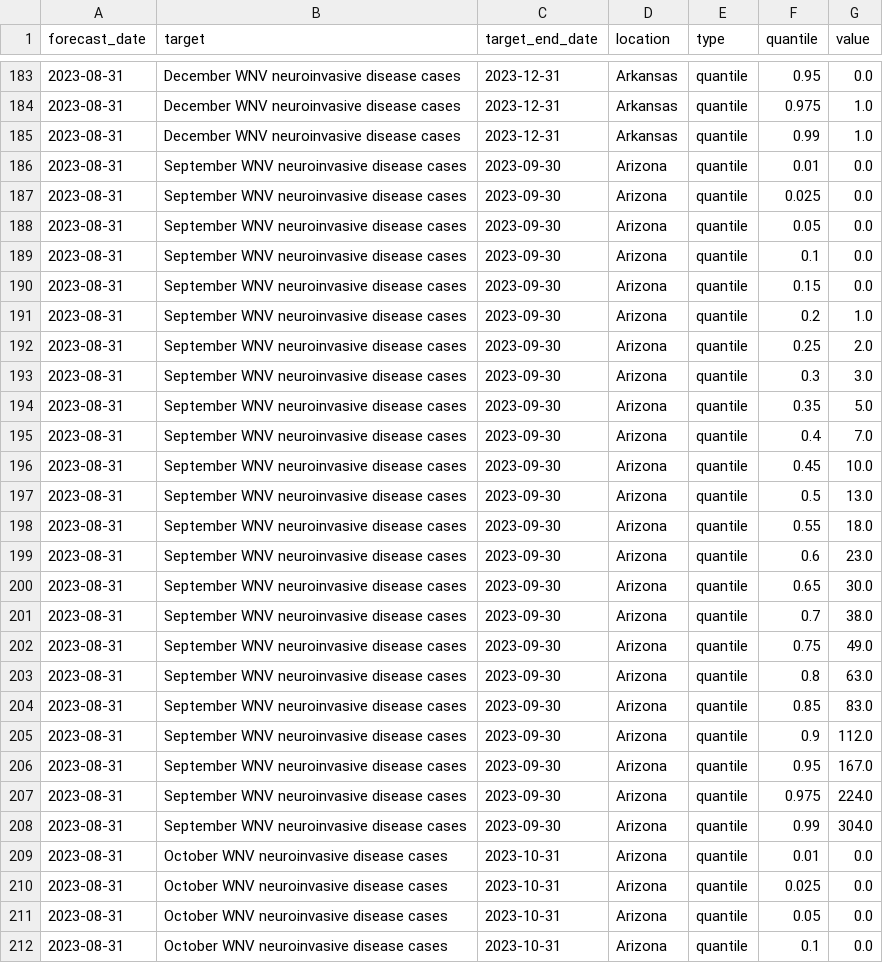
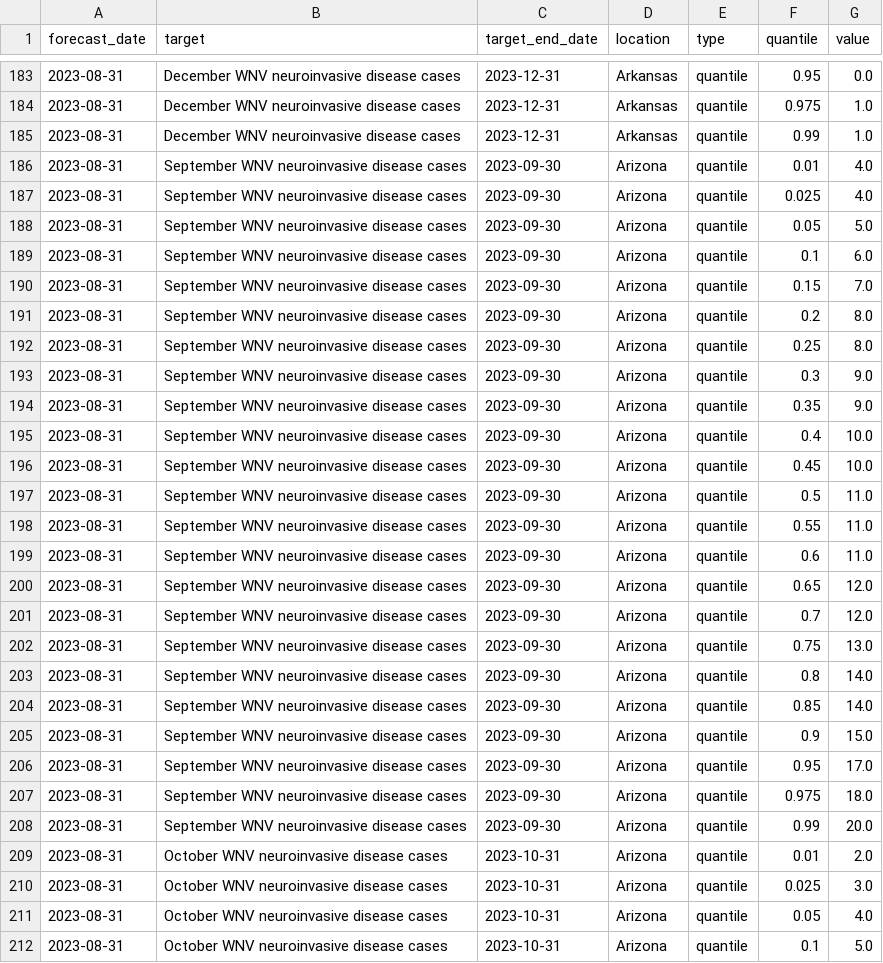
Before and after one commit to cdcepi/WNV-forecast-project-2023, a CSV file: data-forecasts/stanford-hppw/2023-08-31-stanford-hppw.csv, drawn as a sheet; only a part is shown, gaps mark what is left out; the diff covers the shown part only.

Commit message:
Changed AZ predictions to a state-specific model instead of negative binomial baseline.

```diff
--- a/data-forecasts/stanford-hppw/2023-08-31-stanford-hppw.csv
+++ b/data-forecasts/stanford-hppw/2023-08-31-stanford-hppw.csv
@@ -185,28 +185,28 @@ forecast_date,target,target_end_date,location,type,quantile,value
 2023-08-31,December WNV neuroinvasive disease cases,2023-12-31,Arkansas,quantile,0.99,1.0
-2023-08-31,September WNV neuroinvasive disease cases,2023-09-30,Arizona,quantile,0.01,0.0
-2023-08-31,September WNV neuroinvasive disease cases,2023-09-30,Arizona,quantile,0.025,0.0
-2023-08-31,September WNV neuroinvasive disease cases,2023-09-30,Arizona,quantile,0.05,0.0
-2023-08-31,September WNV neuroinvasive disease cases,2023-09-30,Arizona,quantile,0.1,0.0
-2023-08-31,September WNV neuroinvasive disease cases,2023-09-30,Arizona,quantile,0.15,0.0
-2023-08-31,September WNV neuroinvasive disease cases,2023-09-30,Arizona,quantile,0.2,1.0
-2023-08-31,September WNV neuroinvasive disease cases,2023-09-30,Arizona,quantile,0.25,2.0
-2023-08-31,September WNV neuroinvasive disease cases,2023-09-30,Arizona,quantile,0.3,3.0
-2023-08-31,September WNV neuroinvasive disease cases,2023-09-30,Arizona,quantile,0.35,5.0
-2023-08-31,September WNV neuroinvasive disease cases,2023-09-30,Arizona,quantile,0.4,7.0
+2023-08-31,September WNV neuroinvasive disease cases,2023-09-30,Arizona,quantile,0.01,4.0
+2023-08-31,September WNV neuroinvasive disease cases,2023-09-30,Arizona,quantile,0.025,4.0
+2023-08-31,September WNV neuroinvasive disease cases,2023-09-30,Arizona,quantile,0.05,5.0
+2023-08-31,September WNV neuroinvasive disease cases,2023-09-30,Arizona,quantile,0.1,6.0
+2023-08-31,September WNV neuroinvasive disease cases,2023-09-30,Arizona,quantile,0.15,7.0
+2023-08-31,September WNV neuroinvasive disease cases,2023-09-30,Arizona,quantile,0.2,8.0
+2023-08-31,September WNV neuroinvasive disease cases,2023-09-30,Arizona,quantile,0.25,8.0
+2023-08-31,September WNV neuroinvasive disease cases,2023-09-30,Arizona,quantile,0.3,9.0
+2023-08-31,September WNV neuroinvasive disease cases,2023-09-30,Arizona,quantile,0.35,9.0
+2023-08-31,September WNV neuroinvasive disease cases,2023-09-30,Arizona,quantile,0.4,10.0
 2023-08-31,September WNV neuroinvasive disease cases,2023-09-30,Arizona,quantile,0.45,10.0
-2023-08-31,September WNV neuroinvasive disease cases,2023-09-30,Arizona,quantile,0.5,13.0
-2023-08-31,September WNV neuroinvasive disease cases,2023-09-30,Arizona,quantile,0.55,18.0
-2023-08-31,September WNV neuroinvasive disease cases,2023-09-30,Arizona,quantile,0.6,23.0
-2023-08-31,September WNV neuroinvasive disease cases,2023-09-30,Arizona,quantile,0.65,30.0
-2023-08-31,September WNV neuroinvasive disease cases,2023-09-30,Arizona,quantile,0.7,38.0
-2023-08-31,September WNV neuroinvasive disease cases,2023-09-30,Arizona,quantile,0.75,49.0
-2023-08-31,September WNV neuroinvasive disease cases,2023-09-30,Arizona,quantile,0.8,63.0
-2023-08-31,September WNV neuroinvasive disease cases,2023-09-30,Arizona,quantile,0.85,83.0
-2023-08-31,September WNV neuroinvasive disease cases,2023-09-30,Arizona,quantile,0.9,112.0
-2023-08-31,September WNV neuroinvasive disease cases,2023-09-30,Arizona,quantile,0.95,167.0
-2023-08-31,September WNV neuroinvasive disease cases,2023-09-30,Arizona,quantile,0.975,224.0
-2023-08-31,September WNV neuroinvasive disease cases,2023-09-30,Arizona,quantile,0.99,304.0
-2023-08-31,October WNV neuroinvasive disease cases,2023-10-31,Arizona,quantile,0.01,0.0
-2023-08-31,October WNV neuroinvasive disease cases,2023-10-31,Arizona,quantile,0.025,0.0
-2023-08-31,October WNV neuroinvasive disease cases,2023-10-31,Arizona,quantile,0.05,0.0
-2023-08-31,October WNV neuroinvasive disease cases,2023-10-31,Arizona,quantile,0.1,0.0
+2023-08-31,September WNV neuroinvasive disease cases,2023-09-30,Arizona,quantile,0.5,11.0
+2023-08-31,September WNV neuroinvasive disease cases,2023-09-30,Arizona,quantile,0.55,11.0
+2023-08-31,September WNV neuroinvasive disease cases,2023-09-30,Arizona,quantile,0.6,11.0
+2023-08-31,September WNV neuroinvasive disease cases,2023-09-30,Arizona,quantile,0.65,12.0
+2023-08-31,September WNV neuroinvasive disease cases,2023-09-30,Arizona,quantile,0.7,12.0
+2023-08-31,September WNV neuroinvasive disease cases,2023-09-30,Arizona,quantile,0.75,13.0
+2023-08-31,September WNV neuroinvasive disease cases,2023-09-30,Arizona,quantile,0.8,14.0
+2023-08-31,September WNV neuroinvasive disease cases,2023-09-30,Arizona,quantile,0.85,14.0
+2023-08-31,September WNV neuroinvasive disease cases,2023-09-30,Arizona,quantile,0.9,15.0
+2023-08-31,September WNV neuroinvasive disease cases,2023-09-30,Arizona,quantile,0.95,17.0
+2023-08-31,September WNV neuroinvasive disease cases,2023-09-30,Arizona,quantile,0.975,18.0
+2023-08-31,September WNV neuroinvasive disease cases,2023-09-30,Arizona,quantile,0.99,20.0
+2023-08-31,October WNV neuroinvasive disease cases,2023-10-31,Arizona,quantile,0.01,2.0
+2023-08-31,October WNV neuroinvasive disease cases,2023-10-31,Arizona,quantile,0.025,3.0
+2023-08-31,October WNV neuroinvasive disease cases,2023-10-31,Arizona,quantile,0.05,4.0
+2023-08-31,October WNV neuroinvasive disease cases,2023-10-31,Arizona,quantile,0.1,5.0
```
Also changed, not shown: 44 edited cells elsewhere in this file.
